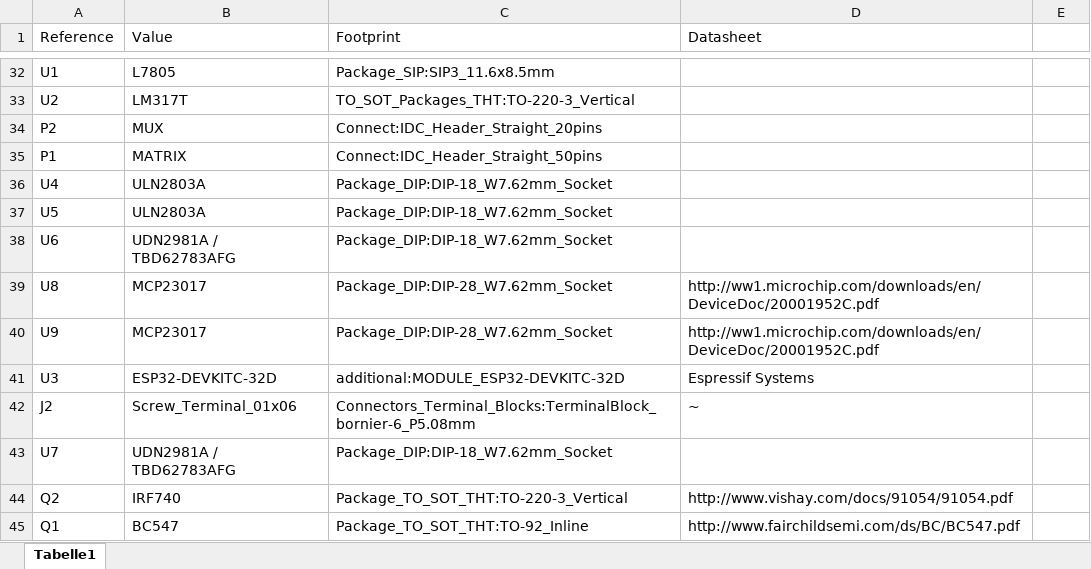
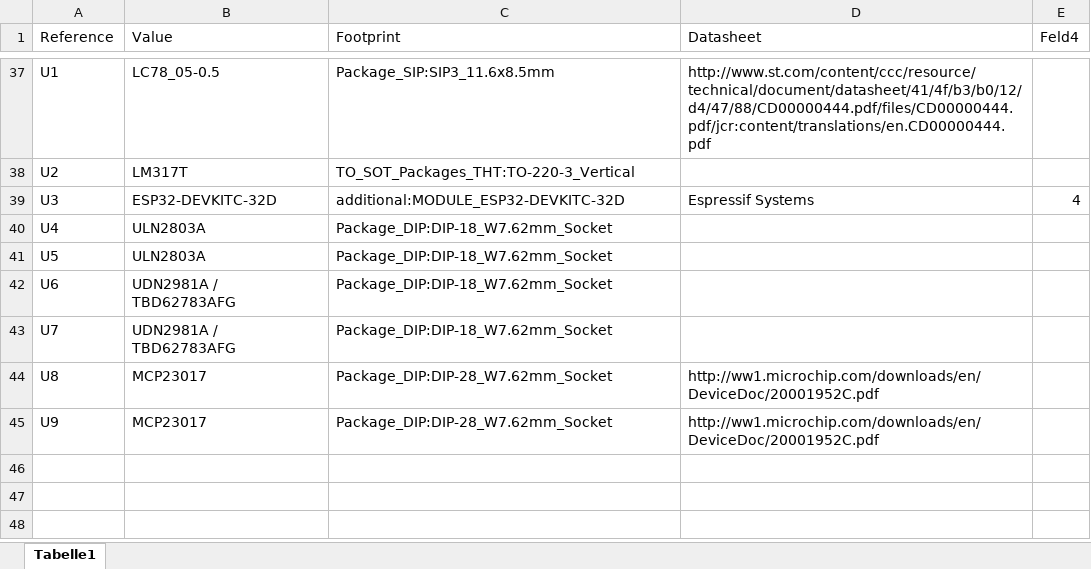
Before and after one commit to jp112sdl/LAWO-Arduino, an Excel workbook: PCB/LAWO_ESP32/BOM.xlsx, sheet Tabelle1, drawn as a sheet; only a part is shown, gaps mark what is left out; values as stored, in another font and other column widths than the file's, no borders; removed rows and columns are numbered as before the commit, all else as after; the diff covers the shown part only; the diff names each change by its address in the sheet, - before the commit and + after, or states it on an @@ line.

```diff
--- a/PCB/LAWO_ESP32/BOM.xlsx (sheet Tabelle1)
+++ b/PCB/LAWO_ESP32/BOM.xlsx (sheet Tabelle1)
-E1: (empty)
+E1: Feld4
-B37 (Value): L7805
+B37 (Value): LC78_05-0.5
-D37 (Datasheet): (empty)
+D37 (Datasheet): http://www.st.com/content/ccc/resource/technical/document/datasheet/41/4f/b3/b0/12/d4/47/88/CD00000444.pdf/files/CD00000444.pdf/jcr:content/translations/en.CD00000444.pdf
@@ row 34 moved to row 13: P2 @@
@@ row 35 moved to row 12: P1 @@
+row 39: U3 | ESP32-DEVKITC-32D | additional:MODULE_ESP32-DEVKITC-32D | Espressif Systems | 4
-row 41: U3 | ESP32-DEVKITC-32D | additional:MODULE_ESP32-DEVKITC-32D | Espressif Systems
@@ row 42 moved to row 11: J2 @@
@@ row 44 moved to row 15: Q2 @@
-row 45: Q1 | BC547 | Package_TO_SOT_THT:TO-92_Inline | http://www.fairchildsemi.com/ds/BC/BC547.pdf
```
Also changed, not shown: 11 added rows, 10 removed rows and 14 moved rows elsewhere in this sheet, 12 other files.
